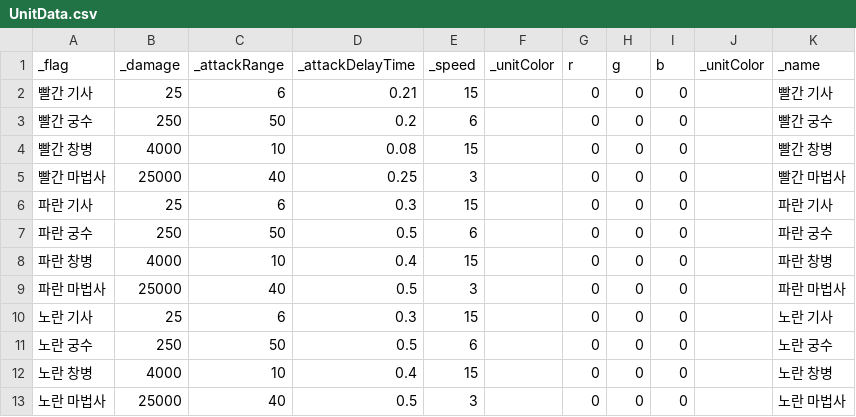
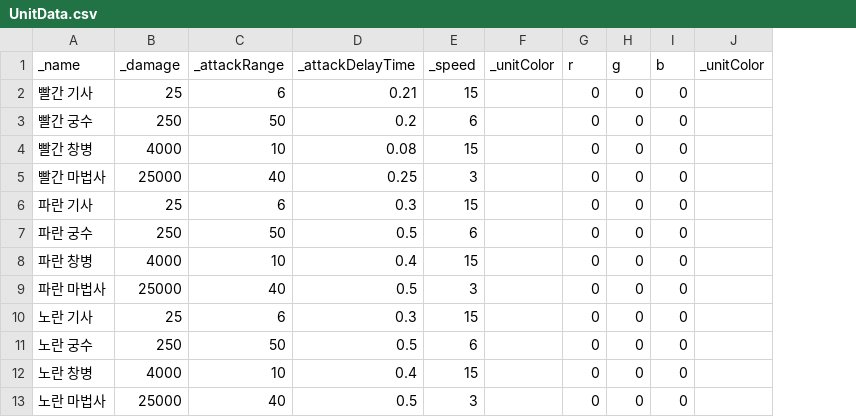
Before and after one commit to Penguin-God/Unity_BlogProject, a CSV file: CleanGameArchitecture/Assets/Resources/Data/UnitData.csv, drawn as a sheet; only a part is shown; the diff names each change by its address in the sheet, - before the commit and + after, or states it on an @@ line.

```diff
--- a/CleanGameArchitecture/Assets/Resources/Data/UnitData.csv
+++ b/CleanGameArchitecture/Assets/Resources/Data/UnitData.csv
-column K (_name), rows 2-13: 빨간 기사 | 빨간 궁수 | 빨간 창병 | 빨간 마법사 | 파란 기사 | 파란 궁수 | 파란 창병 | 파란 마법사 | 노란 기사 | 노란 궁수 | 노란 창병 | 노란 마법사
-A1: _flag
+A1: _name
```
Also changed, not shown: 6 other files.
